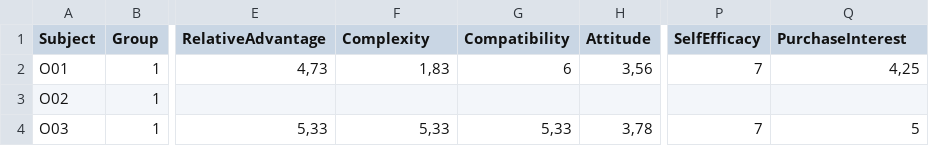
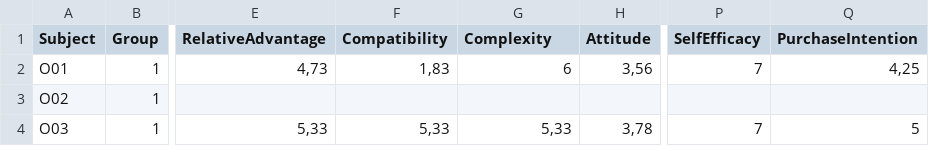
Before and after one commit to carinaufer/DataAnalysisVisualization, a CSV file: Dataset_AnaVis.csv, drawn as a sheet; only a part is shown, gaps mark what is left out; the diff names each change by its address in the sheet, - before the commit and + after, or states it on an @@ line.

```diff
--- a/Dataset_AnaVis.csv
+++ b/Dataset_AnaVis.csv
-F1: Complexity
+F1: Compatibility
-G1: Compatibility
+G1: Complexity
-Q1: PurchaseInterest
+Q1: PurchaseIntention
```
Also changed, not shown: 15 other files.
